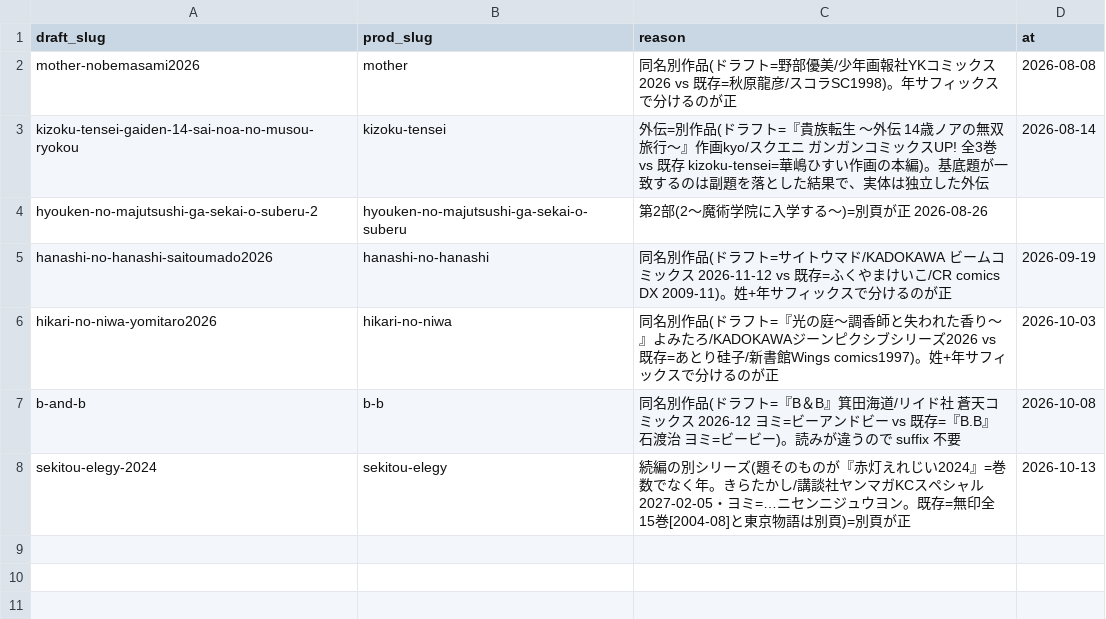
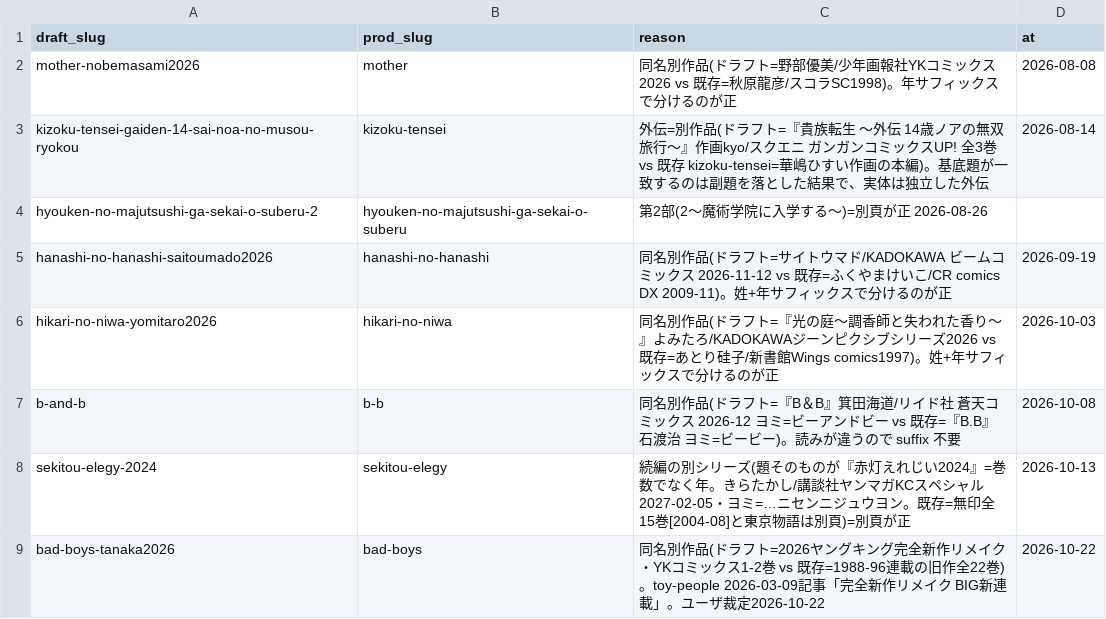
Before and after one commit to shuichi0725-cmyk/MANGAL, a TSV file: data/seeds/continuation-false-positive.tsv, drawn as a sheet.

```diff
--- a/data/seeds/continuation-false-positive.tsv
+++ b/data/seeds/continuation-false-positive.tsv
@@ -8 +8,2 @@ b-and-b	b-b	同名別作品(ドラフト=『B＆B』箕田海道/リイド社
 sekitou-elegy-2024	sekitou-elegy	続編の別シリーズ(題そのものが『赤灯えれじい2024』=巻数でなく年。きらたかし/講談社ヤンマガKCスペシャル 2027-02-05・ヨミ=…ニセンニジュウヨン。既存=無印全15巻[2004-08]と東京物語は別頁)=別頁が正	2026-10-13
+bad-boys-tanaka2026	bad-boys	同名別作品(ドラフト=2026ヤングキング完全新作リメイク・YKコミックス1-2巻 vs 既存=1988-96連載の旧作全22巻)。toy-people 2026-03-09記事「完全新作リメイク BIG新連載」。ユーザ裁定2026-10-22	2026-10-22
```
Also changed, not shown: data/seeds/preorder-slug-manual.tsv, 21 other files.
